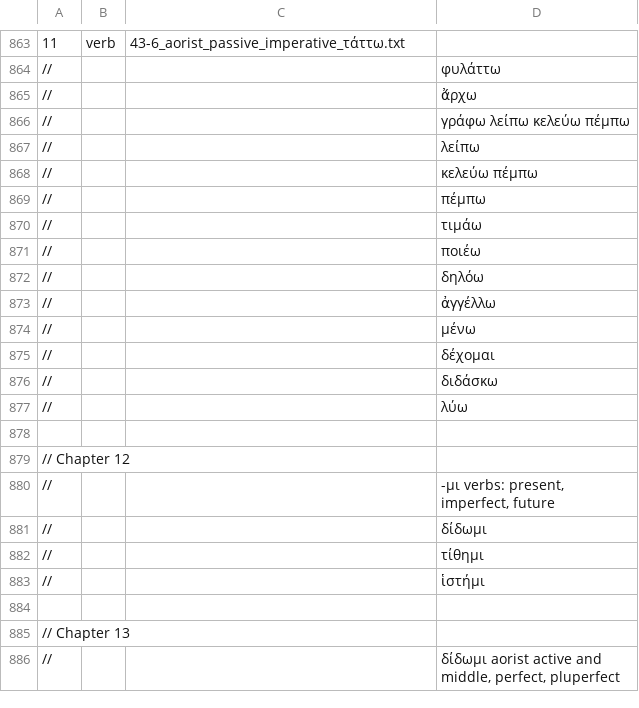
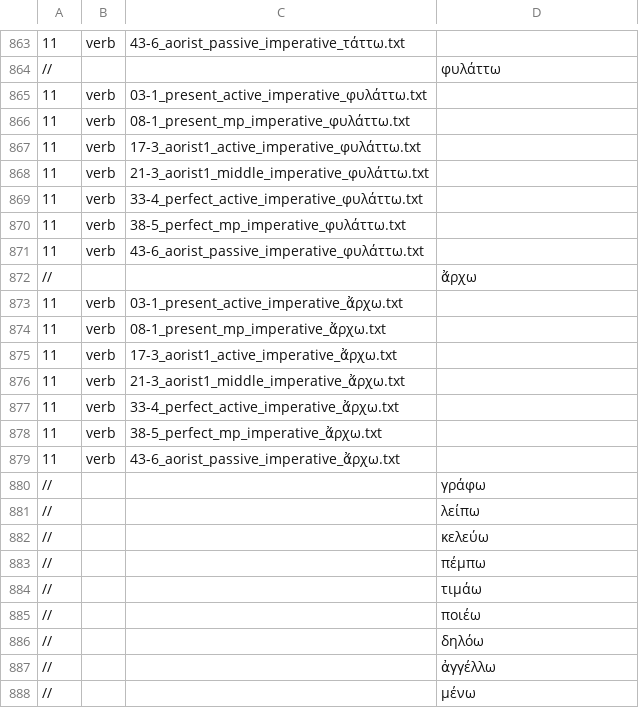
Before and after one commit to Eumaeus/Donafer, a TSV file: data/morphology/chapters/hq.tsv, drawn as a sheet; only a part is shown, gaps mark what is left out; the shorter side is filled out with more unchanged rows.

Commit message:
Add present active and aorist imperative forms for the verbs “φυλάττω” and “ἄρχω” across various tenses and voices

```diff
--- a/data/morphology/chapters/hq.tsv
+++ b/data/morphology/chapters/hq.tsv
@@ -864,6 +864,20 @@
 //			φυλάττω
+11	verb	03-1_present_active_imperative_φυλάττω.txt
+11	verb	08-1_present_mp_imperative_φυλάττω.txt
+11	verb	17-3_aorist1_active_imperative_φυλάττω.txt
+11	verb	21-3_aorist1_middle_imperative_φυλάττω.txt
+11	verb	33-4_perfect_active_imperative_φυλάττω.txt
+11	verb	38-5_perfect_mp_imperative_φυλάττω.txt
+11	verb	43-6_aorist_passive_imperative_φυλάττω.txt
 //			ἄρχω
-//			γράφω λείπω κελεύω πέμπω	
+11	verb	03-1_present_active_imperative_ἄρχω.txt
+11	verb	08-1_present_mp_imperative_ἄρχω.txt
+11	verb	17-3_aorist1_active_imperative_ἄρχω.txt
+11	verb	21-3_aorist1_middle_imperative_ἄρχω.txt
+11	verb	33-4_perfect_active_imperative_ἄρχω.txt
+11	verb	38-5_perfect_mp_imperative_ἄρχω.txt
+11	verb	43-6_aorist_passive_imperative_ἄρχω.txt
+//			γράφω
 //			λείπω
-//			κελεύω πέμπω	
+//			κελεύω
 //			πέμπω	
```
Also changed, not shown: 15 other files.
